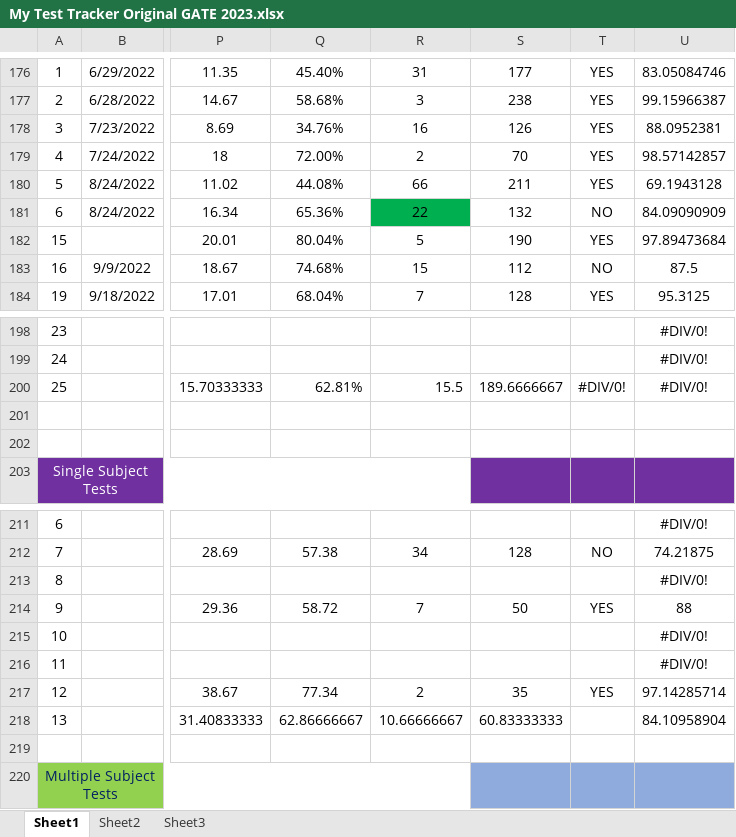
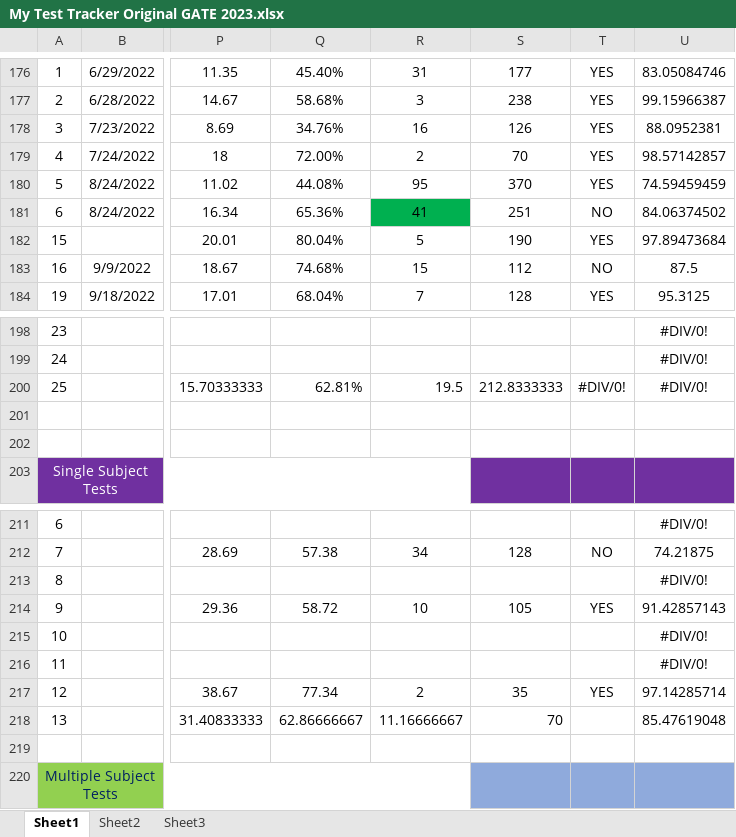
Before and after one commit to Abhrajyoti00/Abhrajyoti00-GATE_2022_2023, an Excel workbook: My Test Tracker Original GATE 2023.xlsx, sheet Sheet1, drawn as a sheet; only a part is shown, gaps mark what is left out; values as stored, in another font and other column widths than the file's, no borders; conditional formats not drawn; the diff names each change by its address in the sheet, - before the commit and + after, or states it on an @@ line.

Commit message:
Updated CN test details

```diff
--- a/My Test Tracker Original GATE 2023.xlsx (sheet Sheet1)
+++ b/My Test Tracker Original GATE 2023.xlsx (sheet Sheet1)
-R180: 66
+R180: 95
-S180: 211
+S180: 370
-U180: 69.1943128
+U180: 74.59459459
-R181: 22
+R181: 41
-S181: 132
+S181: 251
-U181: 84.09090909
+U181: 84.06374502
-R200: 15.5
+R200: 19.5
-S200: 189.6666667
+S200: 212.8333333
-R214: 7
+R214: 10
-S214: 50
+S214: 105
-U214: 88
+U214: 91.42857143
-R218: 10.66666667
+R218: 11.16666667
-S218: 60.83333333
+S218: 70
-U218: 84.10958904
+U218: 85.47619048
```
